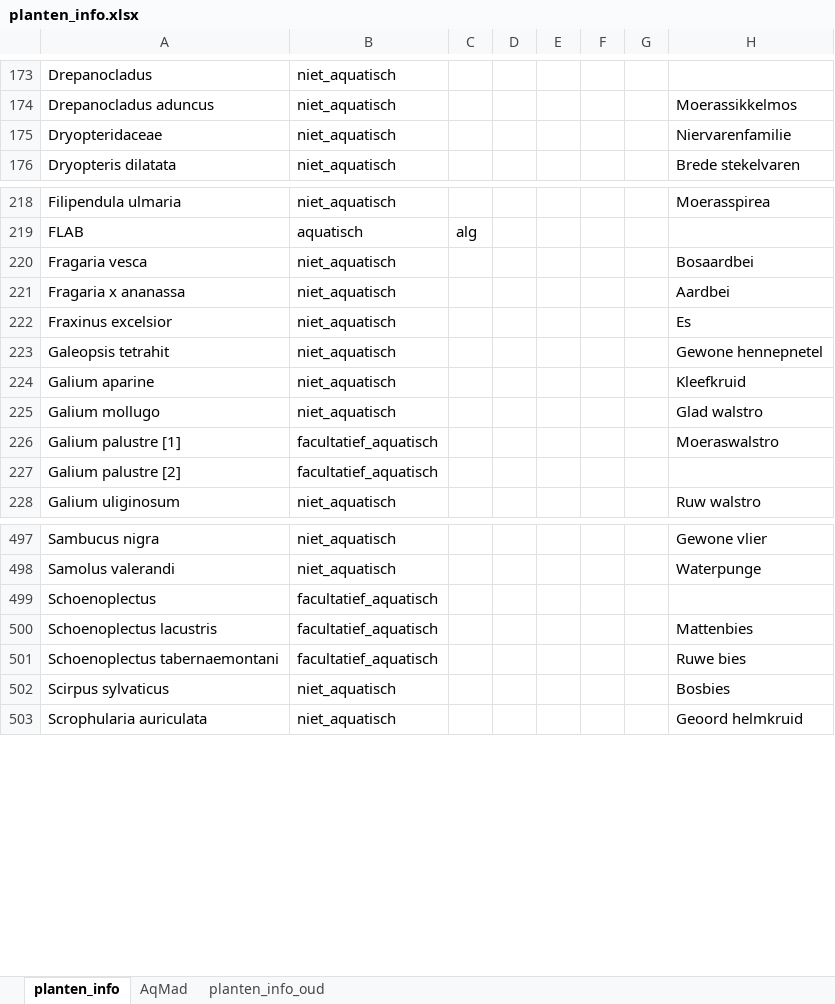
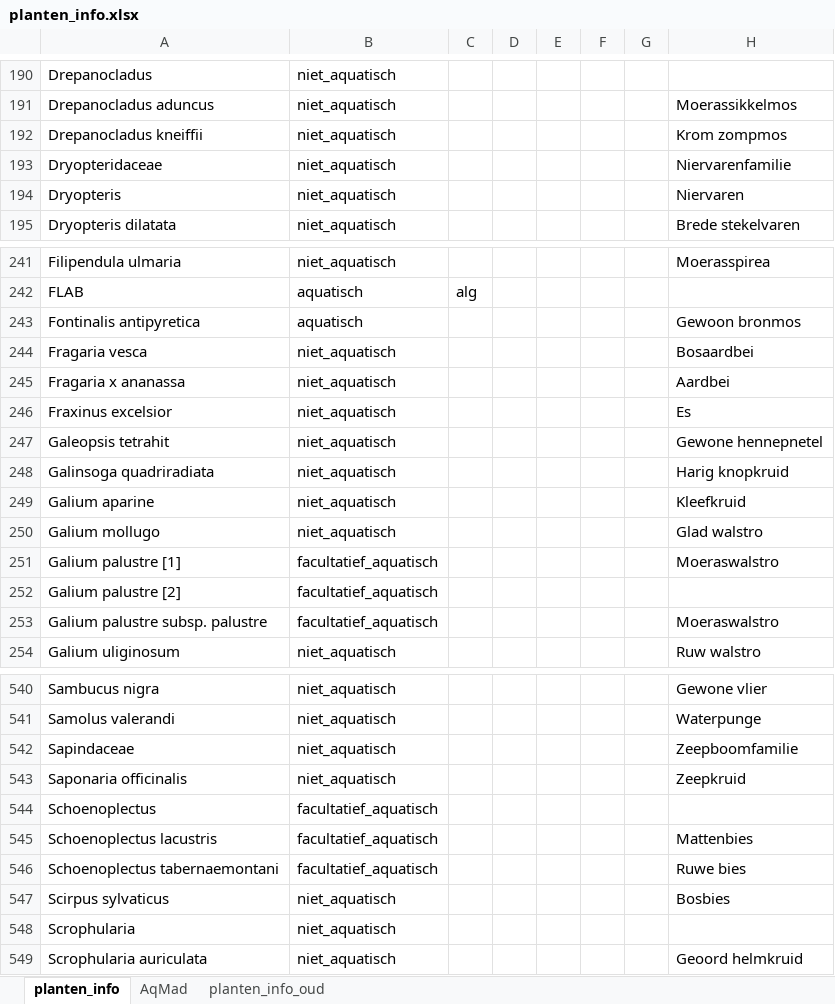
Before and after one commit to HHSK-wkl/wklrap_2025, an Excel workbook: data/planten_info.xlsx, sheet planten_info, drawn as a sheet; only a part is shown, gaps mark what is left out; values as stored, in another font and other column widths than the file's, no borders; the diff covers the shown part only; the diff names each change by its address in the sheet, - before the commit and + after, or states it on an @@ line.

```diff
--- a/data/planten_info.xlsx (sheet planten_info)
+++ b/data/planten_info.xlsx (sheet planten_info)
+row 192: Drepanocladus kneiffii | niet_aquatisch |  |  |  |  |  | Krom zompmos
+row 194: Dryopteris | niet_aquatisch |  |  |  |  |  | Niervaren
+row 243: Fontinalis antipyretica | aquatisch |  |  |  |  |  | Gewoon bronmos
+row 248: Galinsoga quadriradiata | niet_aquatisch |  |  |  |  |  | Harig knopkruid
+row 253: Galium palustre subsp. palustre | facultatief_aquatisch |  |  |  |  |  | Moeraswalstro
+row 542: Sapindaceae | niet_aquatisch |  |  |  |  |  | Zeepboomfamilie
+row 543: Saponaria officinalis | niet_aquatisch |  |  |  |  |  | Zeepkruid
+row 548: Scrophularia | niet_aquatisch
```
Also changed, not shown: 50 added rows and 1 edited cell elsewhere in this sheet.
